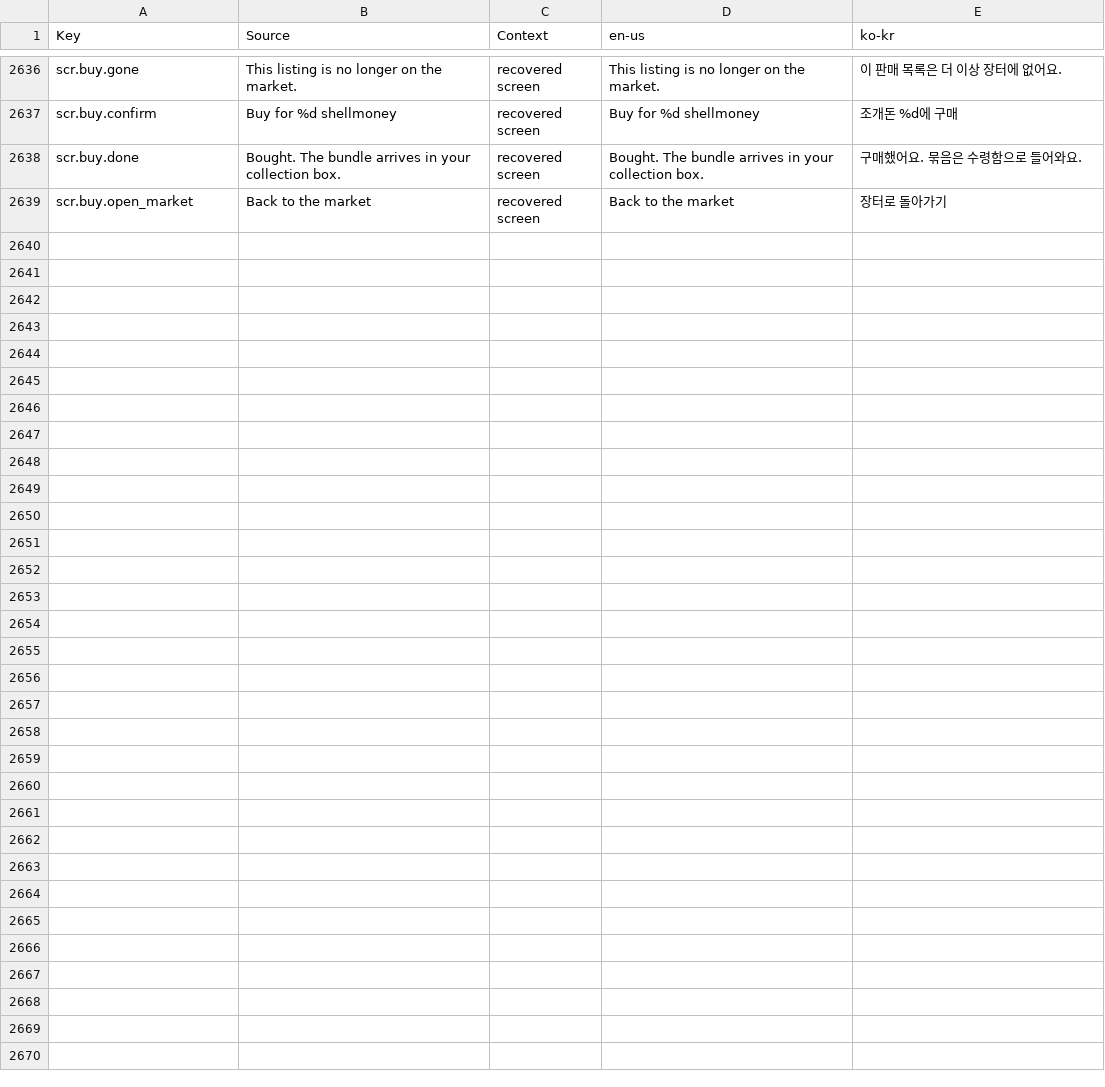
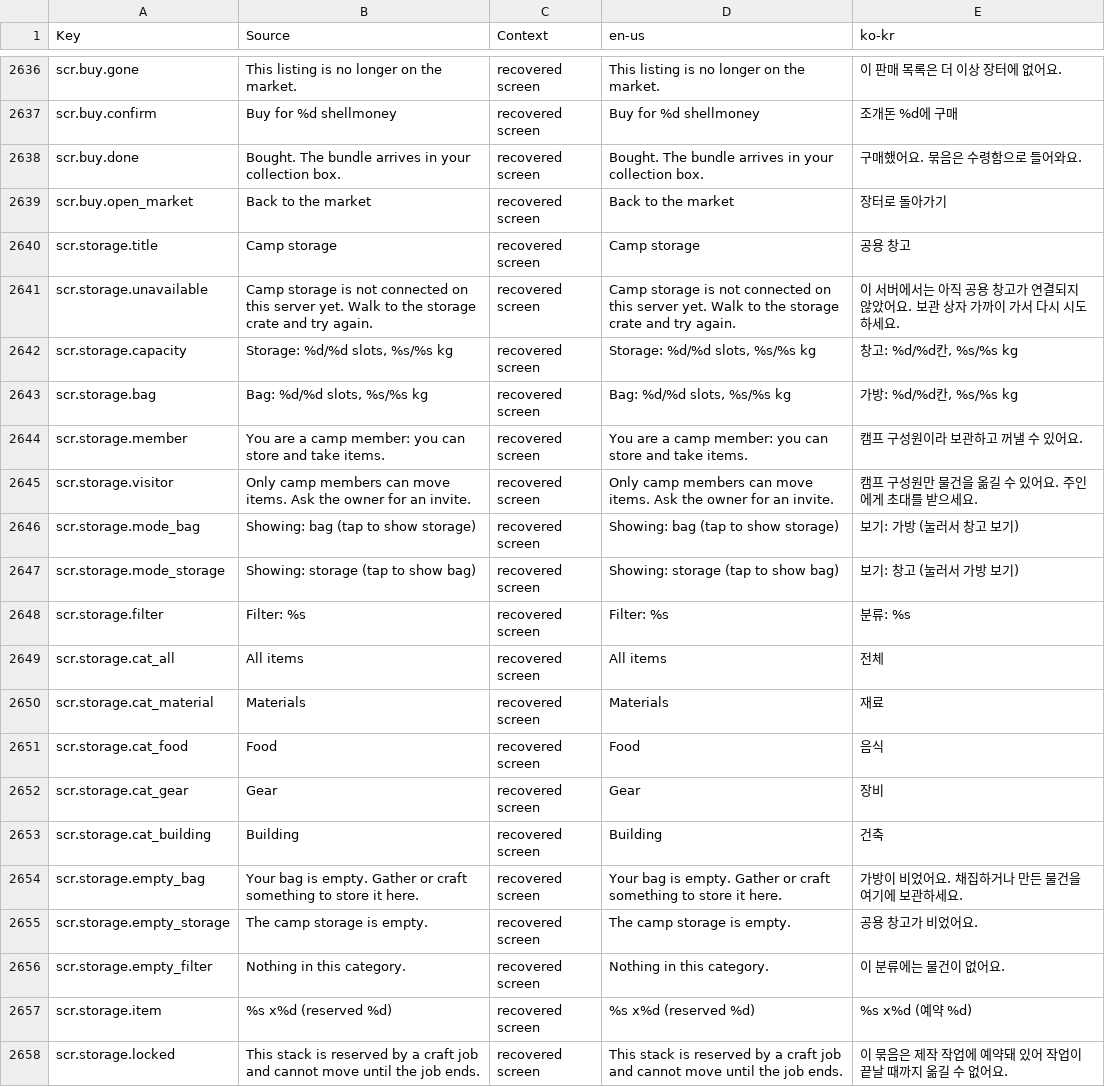
Before and after one commit to Indosaram/roblox_forge, a CSV file: games/robango-island/locale/strings.csv, drawn as a sheet; only a part is shown, gaps mark what is left out; the diff covers the shown part only; the diff names each change by its address in the sheet, - before the commit and + after, or states it on an @@ line.

Commit message:
survival-coop: storage screen with capacity, permission, filters and quantity moves (p101)
ui.storage as StoragePanel on the recovered-screen pattern: bag/storage slots and weight vs limits,
camp-member permission with read-only reason, category filter, 1/5/10/50/100/stack quantity (<=1000),
existing warehouse transfer commands, craft-reserved lock line, pending line, empty states.
Opened from the storage crate prompt and the bag sheet's shared-storage button. 30 KO/EN CSV rows.
StoragePanel.spec (5) fails before.

```diff
--- a/games/robango-island/locale/strings.csv
+++ b/games/robango-island/locale/strings.csv
+row 2640: scr.storage.title | Camp storage | recovered screen | Camp storage | 공용 창고
+row 2641: scr.storage.unavailable | Camp storage is not connected on this server yet. Walk to the storage crate and try again. | recovered screen | Camp storage is not connected on this server yet. Walk to the storage crate and try again. | 이 서버에서는 아직 공용 창고가 연결되지 않았어요. 보관 상자 가까이 가서 다시 시도하세요.
+row 2642: scr.storage.capacity | Storage: %d/%d slots, %s/%s kg | recovered screen | Storage: %d/%d slots, %s/%s kg | 창고: %d/%d칸, %s/%s kg
+row 2643: scr.storage.bag | Bag: %d/%d slots, %s/%s kg | recovered screen | Bag: %d/%d slots, %s/%s kg | 가방: %d/%d칸, %s/%s kg
+row 2644: scr.storage.member | You are a camp member: you can store and take items. | recovered screen | You are a camp member: you can store and take items. | 캠프 구성원이라 보관하고 꺼낼 수 있어요.
+row 2645: scr.storage.visitor | Only camp members can move items. Ask the owner for an invite. | recovered screen | Only camp members can move items. Ask the owner for an invite. | 캠프 구성원만 물건을 옮길 수 있어요. 주인에게 초대를 받으세요.
+row 2646: scr.storage.mode_bag | Showing: bag (tap to show storage) | recovered screen | Showing: bag (tap to show storage) | 보기: 가방 (눌러서 창고 보기)
+row 2647: scr.storage.mode_storage | Showing: storage (tap to show bag) | recovered screen | Showing: storage (tap to show bag) | 보기: 창고 (눌러서 가방 보기)
+row 2648: scr.storage.filter | Filter: %s | recovered screen | Filter: %s | 분류: %s
+row 2649: scr.storage.cat_all | All items | recovered screen | All items | 전체
+row 2650: scr.storage.cat_material | Materials | recovered screen | Materials | 재료
+row 2651: scr.storage.cat_food | Food | recovered screen | Food | 음식
+row 2652: scr.storage.cat_gear | Gear | recovered screen | Gear | 장비
+row 2653: scr.storage.cat_building | Building | recovered screen | Building | 건축
+row 2654: scr.storage.empty_bag | Your bag is empty. Gather or craft something to store it here. | recovered screen | Your bag is empty. Gather or craft something to store it here. | 가방이 비었어요. 채집하거나 만든 물건을 여기에 보관하세요.
+row 2655: scr.storage.empty_storage | The camp storage is empty. | recovered screen | The camp storage is empty. | 공용 창고가 비었어요.
+row 2656: scr.storage.empty_filter | Nothing in this category. | recovered screen | Nothing in this category. | 이 분류에는 물건이 없어요.
+row 2657: scr.storage.item | %s x%d (reserved %d) | recovered screen | %s x%d (reserved %d) | %s x%d (예약 %d)
+row 2658: scr.storage.locked | This stack is reserved by a craft job and cannot move until the job ends. | recovered screen | This stack is reserved by a craft job and cannot move until the job ends. | 이 묶음은 제작 작업에 예약돼 있어 작업이 끝날 때까지 옮길 수 없어요.
```
Also changed, not shown: 11 added rows elsewhere in this file, games/robango-island/locale/provenance.csv, 4 other files.
